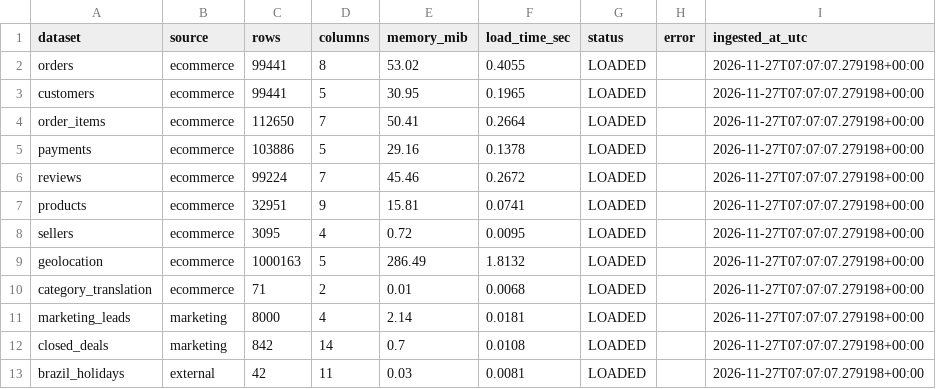
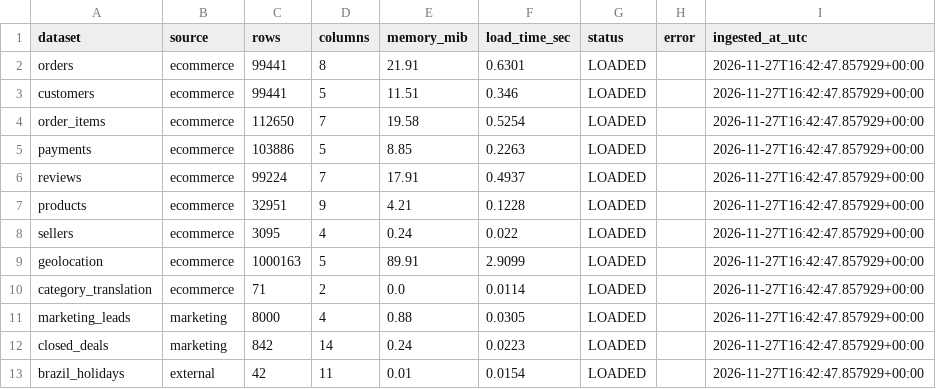
Before and after one commit to Gunjan-Bansal1/CommerceIQ, a CSV file: data/metadata/ingestion_summary.csv, drawn as a sheet.

```diff
--- a/data/metadata/ingestion_summary.csv
+++ b/data/metadata/ingestion_summary.csv
@@ -1,13 +1,13 @@
 dataset,source,rows,columns,memory_mib,load_time_sec,status,error,ingested_at_utc
-orders,ecommerce,99441,8,53.02,0.4055,LOADED,,2026-11-27T07:07:07.279198+00:00
-customers,ecommerce,99441,5,30.95,0.1965,LOADED,,2026-11-27T07:07:07.279198+00:00
-order_items,ecommerce,112650,7,50.41,0.2664,LOADED,,2026-11-27T07:07:07.279198+00:00
-payments,ecommerce,103886,5,29.16,0.1378,LOADED,,2026-11-27T07:07:07.279198+00:00
-reviews,ecommerce,99224,7,45.46,0.2672,LOADED,,2026-11-27T07:07:07.279198+00:00
-products,ecommerce,32951,9,15.81,0.0741,LOADED,,2026-11-27T07:07:07.279198+00:00
-sellers,ecommerce,3095,4,0.72,0.0095,LOADED,,2026-11-27T07:07:07.279198+00:00
-geolocation,ecommerce,1000163,5,286.49,1.8132,LOADED,,2026-11-27T07:07:07.279198+00:00
-category_translation,ecommerce,71,2,0.01,0.0068,LOADED,,2026-11-27T07:07:07.279198+00:00
-marketing_leads,marketing,8000,4,2.14,0.0181,LOADED,,2026-11-27T07:07:07.279198+00:00
-closed_deals,marketing,842,14,0.7,0.0108,LOADED,,2026-11-27T07:07:07.279198+00:00
-brazil_holidays,external,42,11,0.03,0.0081,LOADED,,2026-11-27T07:07:07.279198+00:00
+orders,ecommerce,99441,8,21.91,0.6301,LOADED,,2026-11-27T16:42:47.857929+00:00
+customers,ecommerce,99441,5,11.51,0.346,LOADED,,2026-11-27T16:42:47.857929+00:00
+order_items,ecommerce,112650,7,19.58,0.5254,LOADED,,2026-11-27T16:42:47.857929+00:00
+payments,ecommerce,103886,5,8.85,0.2263,LOADED,,2026-11-27T16:42:47.857929+00:00
+reviews,ecommerce,99224,7,17.91,0.4937,LOADED,,2026-11-27T16:42:47.857929+00:00
+products,ecommerce,32951,9,4.21,0.1228,LOADED,,2026-11-27T16:42:47.857929+00:00
+sellers,ecommerce,3095,4,0.24,0.022,LOADED,,2026-11-27T16:42:47.857929+00:00
+geolocation,ecommerce,1000163,5,89.91,2.9099,LOADED,,2026-11-27T16:42:47.857929+00:00
+category_translation,ecommerce,71,2,0.0,0.0114,LOADED,,2026-11-27T16:42:47.857929+00:00
+marketing_leads,marketing,8000,4,0.88,0.0305,LOADED,,2026-11-27T16:42:47.857929+00:00
+closed_deals,marketing,842,14,0.24,0.0223,LOADED,,2026-11-27T16:42:47.857929+00:00
+brazil_holidays,external,42,11,0.01,0.0154,LOADED,,2026-11-27T16:42:47.857929+00:00
```
Also changed, not shown: 9 other files.
